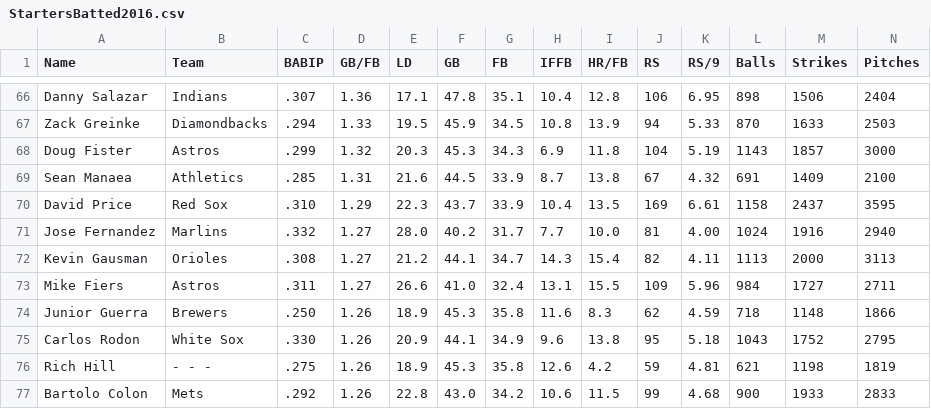
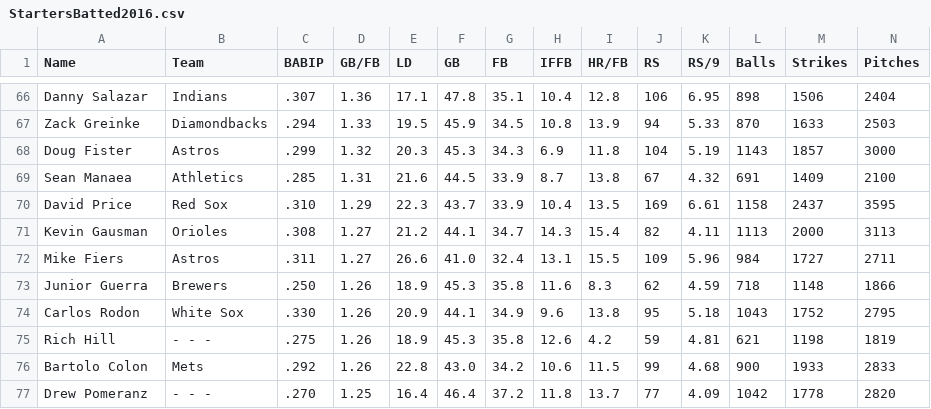
Before and after one commit to fantasy-toolz/2017-MLB-Analysis, a CSV file: pitching_notebooks/2016Pitching/StartersBatted2016.csv, drawn as a sheet; only a part is shown, gaps mark what is left out; the shorter side is filled out with more unchanged rows; rows hold the shown columns only; the diff names each change by its address in the sheet, - before the commit and + after, or states it on an @@ line.

```diff
--- a/pitching_notebooks/2016Pitching/StartersBatted2016.csv
+++ b/pitching_notebooks/2016Pitching/StartersBatted2016.csv
-row 71: Jose Fernandez | Marlins | .332 | 1.27 | 28.0 | 40.2 | 31.7 | 7.7 | 10.0 | 81 | 4.00 | 1024 | 1916 | 2940
```
Also changed, not shown: 1 other file.
